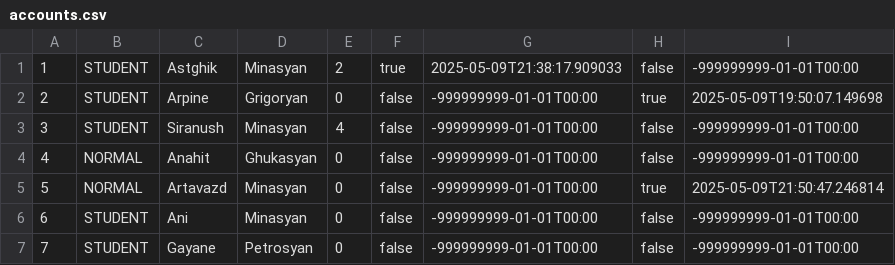
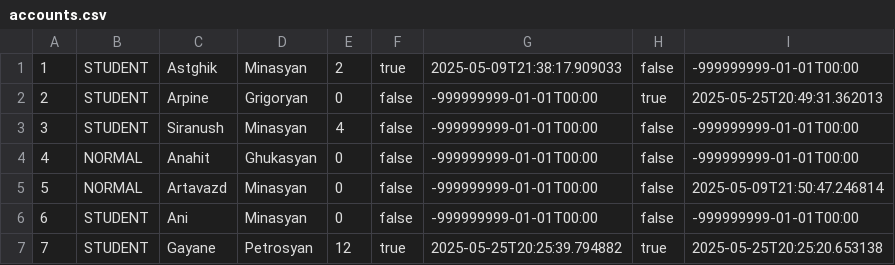
Before and after one commit to Astghik-hub/FinalProject, a CSV file: src/main/resources/accounts.csv, drawn as a sheet.

```diff
--- a/src/main/resources/accounts.csv
+++ b/src/main/resources/accounts.csv
@@ -1,7 +1,7 @@
 1,STUDENT,Astghik,Minasyan,2,true,2025-05-09T21:38:17.909033,false,-999999999-01-01T00:00
-2,STUDENT,Arpine,Grigoryan,0,false,-999999999-01-01T00:00,true,2025-05-09T19:50:07.149698
+2,STUDENT,Arpine,Grigoryan,0,false,-999999999-01-01T00:00,true,2025-05-25T20:49:31.362013
 3,STUDENT,Siranush,Minasyan,4,false,-999999999-01-01T00:00,false,-999999999-01-01T00:00
 4,NORMAL,Anahit,Ghukasyan,0,false,-999999999-01-01T00:00,false,-999999999-01-01T00:00
-5,NORMAL,Artavazd,Minasyan,0,false,-999999999-01-01T00:00,true,2025-05-09T21:50:47.246814
+5,NORMAL,Artavazd,Minasyan,0,false,-999999999-01-01T00:00,false,2025-05-09T21:50:47.246814
 6,STUDENT,Ani,Minasyan,0,false,-999999999-01-01T00:00,false,-999999999-01-01T00:00
-7,STUDENT,Gayane,Petrosyan,0,false,-999999999-01-01T00:00,false,-999999999-01-01T00:00
+7,STUDENT,Gayane,Petrosyan,12,true,2025-05-25T20:25:39.794882,true,2025-05-25T20:25:20.653138
```
Also changed, not shown: 1 other file.
